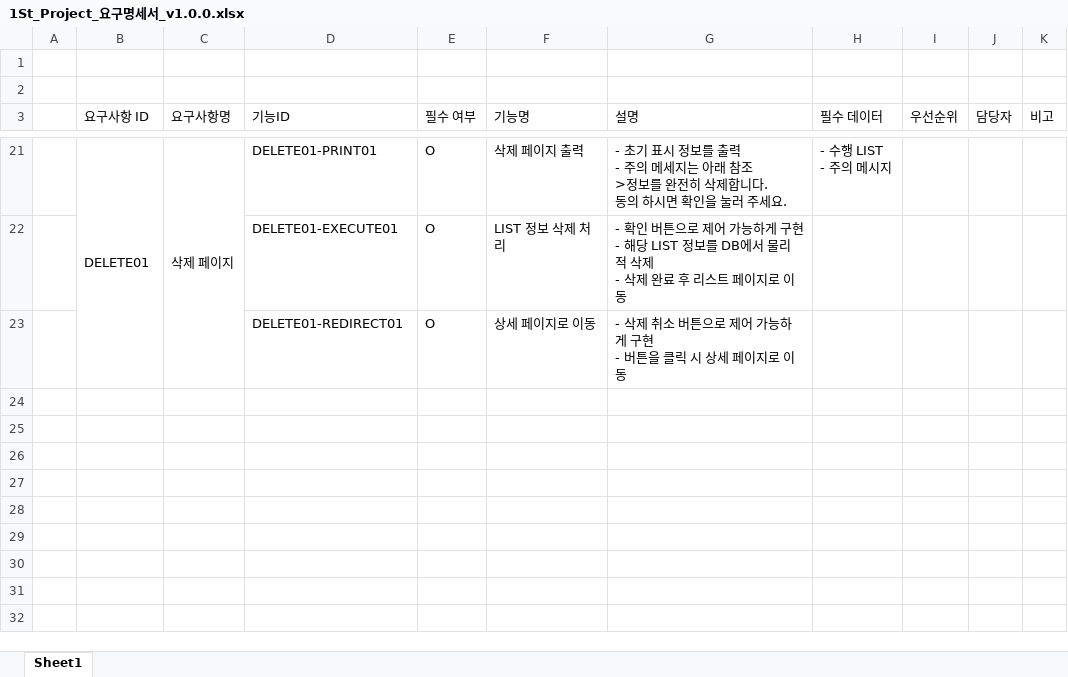
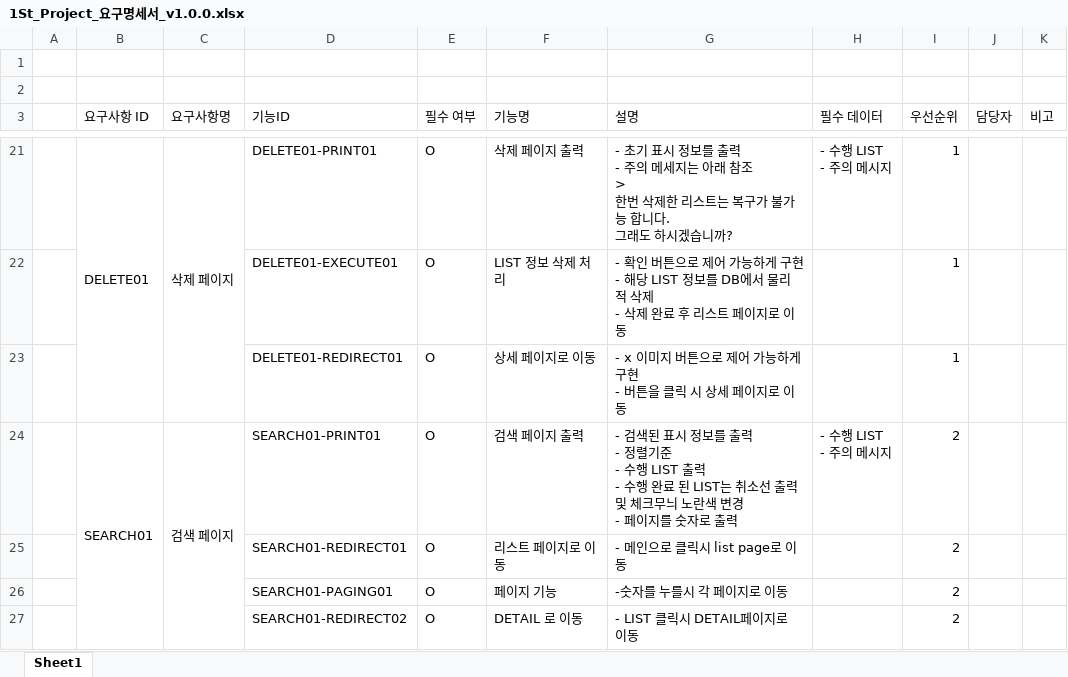
Before and after one commit to 0817php-404NFT/todolist, an Excel workbook: doc/1St_Project_요구명세서_v1.0.0.xlsx, sheet Sheet1, drawn as a sheet; only a part is shown, gaps mark what is left out; values as stored, in another font and other column widths than the file's, no cell formats; ↵ is a line break in a cell; the diff covers the shown part only; the diff names each change by its address in the sheet, - before the commit and + after, or states it on an @@ line.

```diff
--- a/doc/1St_Project_요구명세서_v1.0.0.xlsx (sheet Sheet1)
+++ b/doc/1St_Project_요구명세서_v1.0.0.xlsx (sheet Sheet1)
-G21 (설명): …참조 ↵ >정보를 완전히 삭제합니다. ↵ 동의 하시면 확인을 눌러 주세요.
+G21 (설명): …참조 ↵ > ↵ 한번 삭제한 리스트는 복구가 불가능 합니다. ↵ 그래도 하시겠습니까?
-I21:I23 (우선순위): (empty)
+I21:I23 (우선순위): 1
-G23 (설명): - 삭제 취소 버튼으로 제어 가능하게 구현 ↵ - 버튼을 클릭 시 상세 페이지로 이동
+G23 (설명): - x 이미지 버튼으로 제어 가능하게 구현 ↵ - 버튼을 클릭 시 상세 페이지로 이동
+row 24:  | SEARCH01 | 검색 페이지 | SEARCH01-PRINT01 | O | 검색 페이지 출력 | - 검색된 표시 정보를 출력 ↵ - 정렬기준 ↵ - 수행 LIST 출력 ↵ - 수행 완료 된 LIST는 취소선 출력 ↵ 및 체크무늬 노란색 변경 ↵ - 페이지를 숫자로 출력 | - 수행 LIST ↵ - 주의 메시지 | 2
+row 25:  |  |  | SEARCH01-REDIRECT01 | O | 리스트 페이지로 이동 | - 메인으로 클릭시 list page로 이동 |  | 2
+row 26:  |  |  | SEARCH01-PAGING01 | O | 페이지 기능 | -숫자를 누를시 각 페이지로 이동 |  | 2
+row 27:  |  |  | SEARCH01-REDIRECT02 | O | DETAIL 로 이동 | - LIST 클릭시 DETAIL페이지로 이동 |  | 2
```
Also changed, not shown: 10 added rows, 10 removed rows, 8 edited cells and merged cells elsewhere in this sheet, cell formats, 20 other files.
